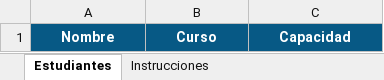
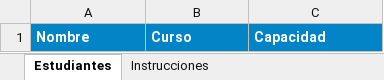
Before and after one commit to matiasaandres/QR_asistencia_eventosMP, an Excel workbook: public/Plantilla_Carga_Masiva_MundoPalabra.xlsx, sheet Estudiantes, drawn as a sheet; values as stored, in another font and other column widths than the file's, no borders; the diff names each change by its address in the sheet, - before the commit and + after, or states it on an @@ line.

```diff
--- a/public/Plantilla_Carga_Masiva_MundoPalabra.xlsx (sheet Estudiantes)
+++ b/public/Plantilla_Carga_Masiva_MundoPalabra.xlsx (sheet Estudiantes)
@@ A1:C1 fill: #075985 → #0284C7, alignment: center → left @@
```
Also changed, not shown: sheet Instrucciones, 19 other files.
